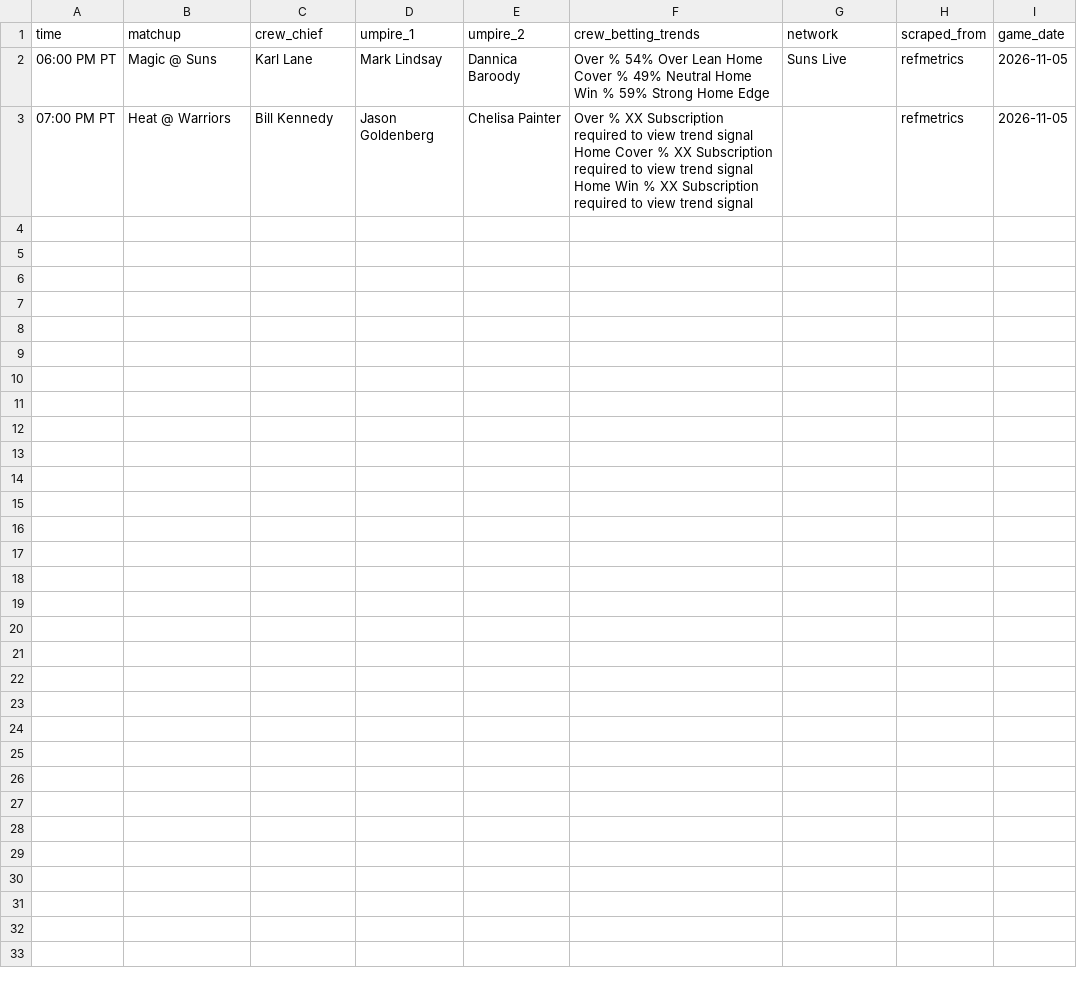
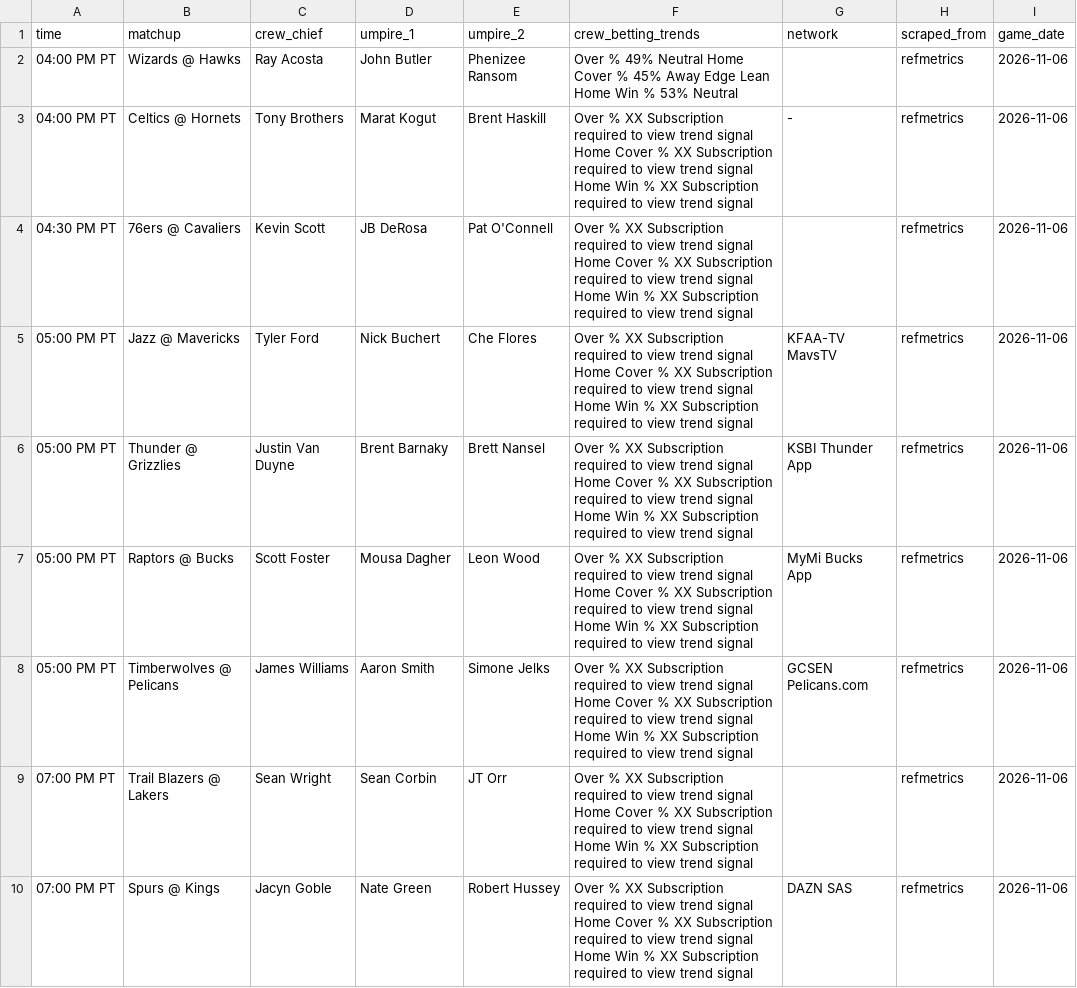
Before and after one commit to bigtyme2k3/Nba-model, a CSV file: data/raw/ref_assignments_today.csv, drawn as a sheet.

```diff
--- a/data/raw/ref_assignments_today.csv
+++ b/data/raw/ref_assignments_today.csv
@@ -1,3 +1,10 @@
 time,matchup,crew_chief,umpire_1,umpire_2,crew_betting_trends,network,scraped_from,game_date
-06:00 PM PT,Magic @ Suns,Karl Lane,Mark Lindsay,Dannica Baroody,Over %  54%  Over Lean  Home Cover %  49%  Neutral  Home Win %  59%  Strong Home Edge,Suns Live,refmetrics,2026-11-05
-07:00 PM PT,Heat @ Warriors,Bill Kennedy,Jason Goldenberg,Chelisa Painter,Over % XX Subscription required to view trend signal Home Cover % XX Subscription required to view trend signal Home Win % XX Subscription required to view trend signal,,refmetrics,2026-11-05
+04:00 PM PT,Wizards @ Hawks,Ray Acosta,John Butler,Phenizee Ransom,Over %  49%  Neutral  Home Cover %  45%  Away Edge Lean  Home Win %  53%  Neutral,,refmetrics,2026-11-06
+04:00 PM PT,Celtics @ Hornets,Tony Brothers,Marat Kogut,Brent Haskill,Over % XX Subscription required to view trend signal Home Cover % XX Subscription required to view trend signal Home Win % XX Subscription required to view trend signal,-,refmetrics,2026-11-06
+04:30 PM PT,76ers @ Cavaliers,Kevin Scott,JB DeRosa,Pat O'Connell,Over % XX Subscription required to view trend signal Home Cover % XX Subscription required to view trend signal Home Win % XX Subscription required to view trend signal,,refmetrics,2026-11-06
+05:00 PM PT,Jazz @ Mavericks,Tyler Ford,Nick Buchert,Che Flores,Over % XX Subscription required to view trend signal Home Cover % XX Subscription required to view trend signal Home Win % XX Subscription required to view trend signal,KFAA-TV MavsTV,refmetrics,2026-11-06
+05:00 PM PT,Thunder @ Grizzlies,Justin Van Duyne,Brent Barnaky,Brett Nansel,Over % XX Subscription required to view trend signal Home Cover % XX Subscription required to view trend signal Home Win % XX Subscription required to view trend signal,KSBI Thunder App,refmetrics,2026-11-06
+05:00 PM PT,Raptors @ Bucks,Scott Foster,Mousa Dagher,Leon Wood,Over % XX Subscription required to view trend signal Home Cover % XX Subscription required to view trend signal Home Win % XX Subscription required to view trend signal,MyMi Bucks App,refmetrics,2026-11-06
+05:00 PM PT,Timberwolves @ Pelicans,James Williams,Aaron Smith,Simone Jelks,Over % XX Subscription required to view trend signal Home Cover % XX Subscription required to view trend signal Home Win % XX Subscription required to view trend signal,GCSEN Pelicans.com,refmetrics,2026-11-06
+07:00 PM PT,Trail Blazers @ Lakers,Sean Wright,Sean Corbin,JT Orr,Over % XX Subscription required to view trend signal Home Cover % XX Subscription required to view trend signal Home Win % XX Subscription required to view trend signal,,refmetrics,2026-11-06
+07:00 PM PT,Spurs @ Kings,Jacyn Goble,Nate Green,Robert Hussey,Over % XX Subscription required to view trend signal Home Cover % XX Subscription required to view trend signal Home Win % XX Subscription required to view trend signal,DAZN SAS,refmetrics,2026-11-06
```
Also changed, not shown: data/processed/master_2026.csv, data/raw/odds_historical.csv, 42 other files.
